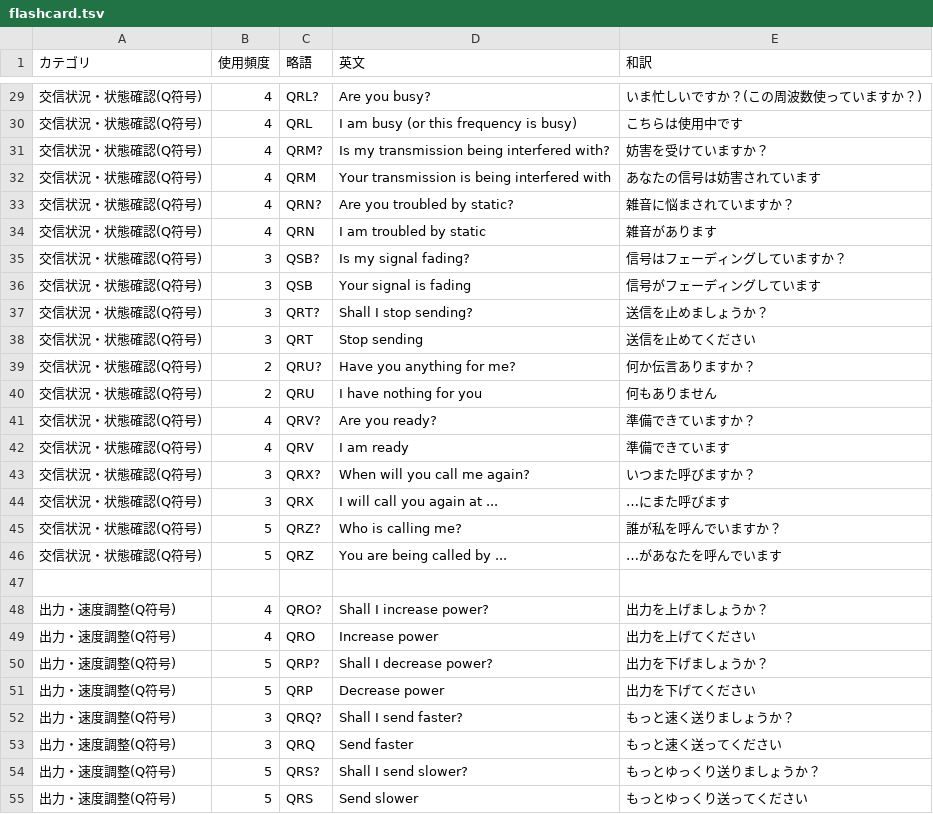
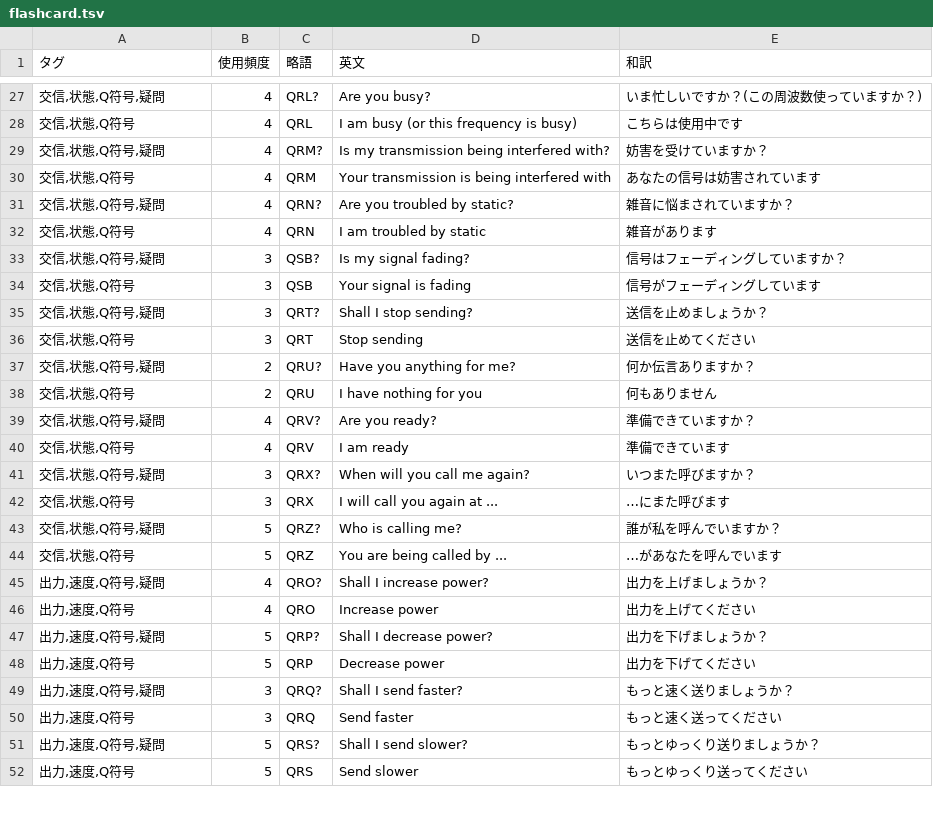
Before and after one commit to htppp/morse, a TSV file: flashcard.tsv, drawn as a sheet; only a part is shown, gaps mark what is left out; the diff covers the shown part only.

```diff
--- a/flashcard.tsv
+++ b/flashcard.tsv
@@ -1 +1 @@
-カテゴリ	使用頻度	略語	英文	和訳
+タグ	使用頻度	略語	英文	和訳
@@ -29,27 +27,26 @@
-交信状況・状態確認(Q符号)	4	QRL?	Are you busy?	いま忙しいですか？(この周波数使っていますか？)
-交信状況・状態確認(Q符号)	4	QRL	I am busy (or this frequency is busy)	こちらは使用中です
-交信状況・状態確認(Q符号)	4	QRM?	Is my transmission being interfered with?	妨害を受けていますか？
-交信状況・状態確認(Q符号)	4	QRM	Your transmission is being interfered with	あなたの信号は妨害されています
-交信状況・状態確認(Q符号)	4	QRN?	Are you troubled by static?	雑音に悩まされていますか？
-交信状況・状態確認(Q符号)	4	QRN	I am troubled by static	雑音があります
-交信状況・状態確認(Q符号)	3	QSB?	Is my signal fading?	信号はフェーディングしていますか？
-交信状況・状態確認(Q符号)	3	QSB	Your signal is fading	信号がフェーディングしています
-交信状況・状態確認(Q符号)	3	QRT?	Shall I stop sending?	送信を止めましょうか？
-交信状況・状態確認(Q符号)	3	QRT	Stop sending	送信を止めてください
-交信状況・状態確認(Q符号)	2	QRU?	Have you anything for me?	何か伝言ありますか？
-交信状況・状態確認(Q符号)	2	QRU	I have nothing for you	何もありません
-交信状況・状態確認(Q符号)	4	QRV?	Are you ready?	準備できていますか？
-交信状況・状態確認(Q符号)	4	QRV	I am ready	準備できています
-交信状況・状態確認(Q符号)	3	QRX?	When will you call me again?	いつまた呼びますか？
-交信状況・状態確認(Q符号)	3	QRX	I will call you again at ...	…にまた呼びます
-交信状況・状態確認(Q符号)	5	QRZ?	Who is calling me?	誰が私を呼んでいますか？
-交信状況・状態確認(Q符号)	5	QRZ	You are being called by ...	…があなたを呼んでいます
-
-出力・速度調整(Q符号)	4	QRO?	Shall I increase power?	出力を上げましょうか？
-出力・速度調整(Q符号)	4	QRO	Increase power	出力を上げてください
-出力・速度調整(Q符号)	5	QRP?	Shall I decrease power?	出力を下げましょうか？
-出力・速度調整(Q符号)	5	QRP	Decrease power	出力を下げてください
-出力・速度調整(Q符号)	3	QRQ?	Shall I send faster?	もっと速く送りましょうか？
-出力・速度調整(Q符号)	3	QRQ	Send faster	もっと速く送ってください
-出力・速度調整(Q符号)	5	QRS?	Shall I send slower?	もっとゆっくり送りましょうか？
-出力・速度調整(Q符号)	5	QRS	Send slower	もっとゆっくり送ってください
+交信,状態,Q符号,疑問	4	QRL?	Are you busy?	いま忙しいですか？(この周波数使っていますか？)
+交信,状態,Q符号	4	QRL	I am busy (or this frequency is busy)	こちらは使用中です
+交信,状態,Q符号,疑問	4	QRM?	Is my transmission being interfered with?	妨害を受けていますか？
+交信,状態,Q符号	4	QRM	Your transmission is being interfered with	あなたの信号は妨害されています
+交信,状態,Q符号,疑問	4	QRN?	Are you troubled by static?	雑音に悩まされていますか？
+交信,状態,Q符号	4	QRN	I am troubled by static	雑音があります
+交信,状態,Q符号,疑問	3	QSB?	Is my signal fading?	信号はフェーディングしていますか？
+交信,状態,Q符号	3	QSB	Your signal is fading	信号がフェーディングしています
+交信,状態,Q符号,疑問	3	QRT?	Shall I stop sending?	送信を止めましょうか？
+交信,状態,Q符号	3	QRT	Stop sending	送信を止めてください
+交信,状態,Q符号,疑問	2	QRU?	Have you anything for me?	何か伝言ありますか？
+交信,状態,Q符号	2	QRU	I have nothing for you	何もありません
+交信,状態,Q符号,疑問	4	QRV?	Are you ready?	準備できていますか？
+交信,状態,Q符号	4	QRV	I am ready	準備できています
+交信,状態,Q符号,疑問	3	QRX?	When will you call me again?	いつまた呼びますか？
+交信,状態,Q符号	3	QRX	I will call you again at ...	…にまた呼びます
+交信,状態,Q符号,疑問	5	QRZ?	Who is calling me?	誰が私を呼んでいますか？
+交信,状態,Q符号	5	QRZ	You are being called by ...	…があなたを呼んでいます
+出力,速度,Q符号,疑問	4	QRO?	Shall I increase power?	出力を上げましょうか？
+出力,速度,Q符号	4	QRO	Increase power	出力を上げてください
+出力,速度,Q符号,疑問	5	QRP?	Shall I decrease power?	出力を下げましょうか？
+出力,速度,Q符号	5	QRP	Decrease power	出力を下げてください
+出力,速度,Q符号,疑問	3	QRQ?	Shall I send faster?	もっと速く送りましょうか？
+出力,速度,Q符号	3	QRQ	Send faster	もっと速く送ってください
+出力,速度,Q符号,疑問	5	QRS?	Shall I send slower?	もっとゆっくり送りましょうか？
+出力,速度,Q符号	5	QRS	Send slower	もっとゆっくり送ってください
```
Also changed, not shown: 8 removed rows and 84 edited cells elsewhere in this file.
